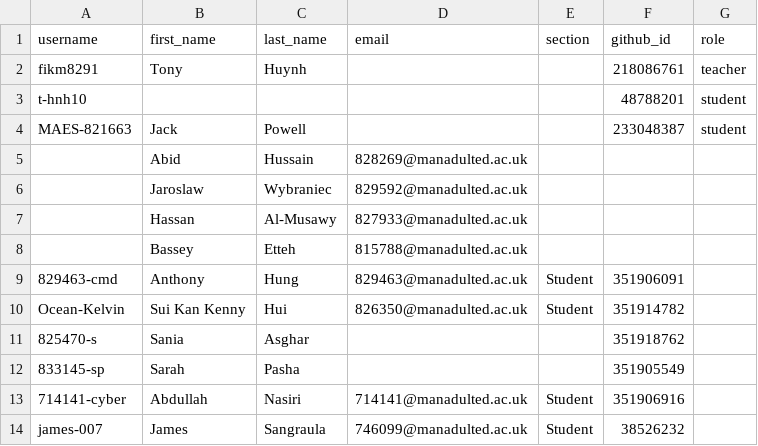
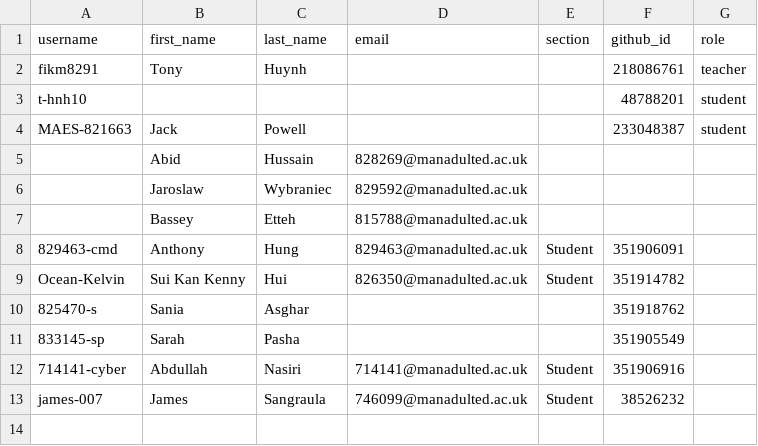
Before and after one commit to Manchester-Adult-Education-Service/classroom50, a CSV file: programming-l2-6apacpgh-l2-tue-ampm-2627/roster.csv, drawn as a sheet; the diff names each change by its address in the sheet, - before the commit and + after, or states it on an @@ line.

Commit message:
[Classroom 50] Remove 1 unlinked roster row: programming-l2-6apacpgh-l2-tue-ampm-2627

```diff
--- a/programming-l2-6apacpgh-l2-tue-ampm-2627/roster.csv
+++ b/programming-l2-6apacpgh-l2-tue-ampm-2627/roster.csv
-row 7:  | Hassan | Al-Musawy | 827933@manadulted.ac.uk
```
